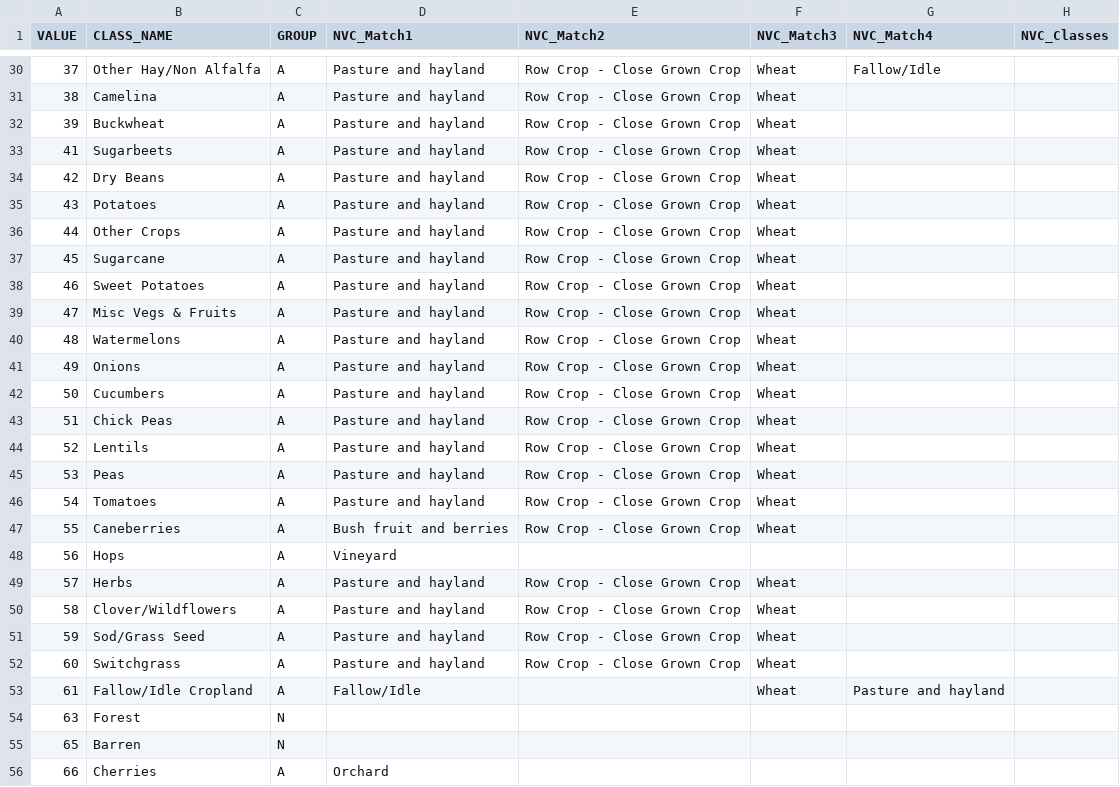
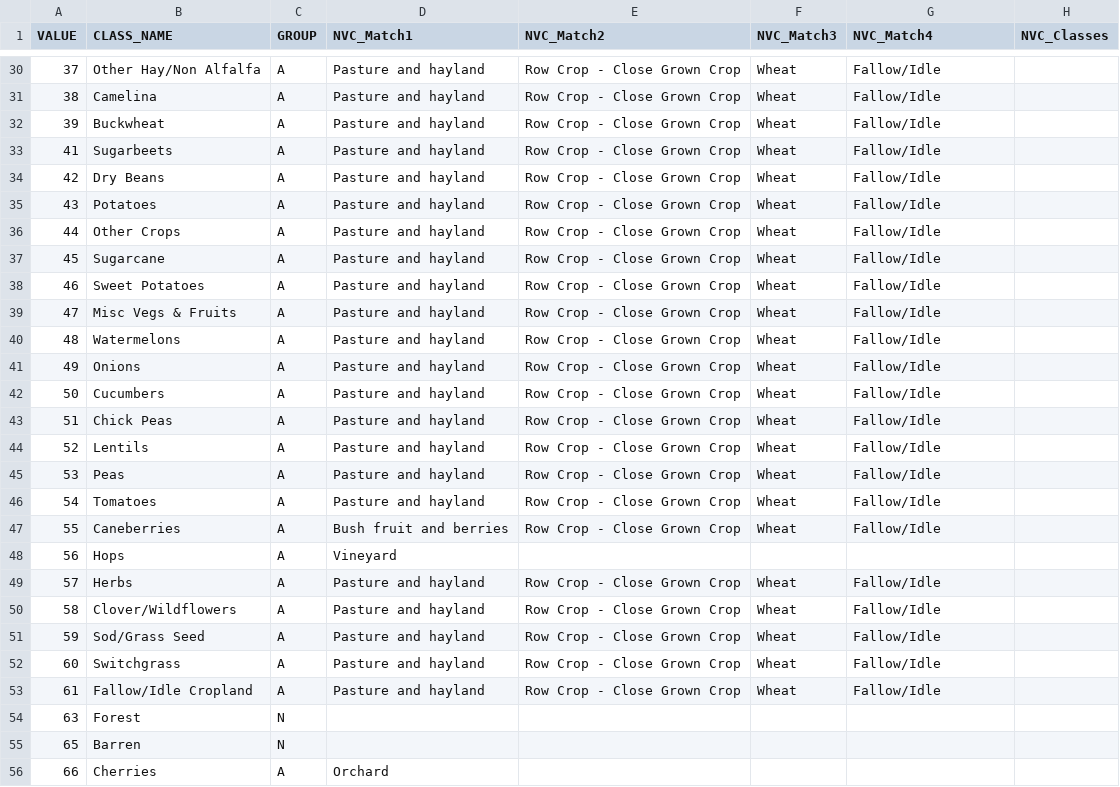
Before and after one commit to ClimateEcology/MergeLANDFIREandCDL, a CSV file: data/TabularData/CDL_NVC_AgClassMatch.csv, drawn as a sheet; only a part is shown, gaps mark what is left out; the diff covers the shown part only.

Commit message:
update fallow to match all row, close grown crops

```diff
--- a/data/TabularData/CDL_NVC_AgClassMatch.csv
+++ b/data/TabularData/CDL_NVC_AgClassMatch.csv
@@ -30,25 +30,25 @@ VALUE,CLASS_NAME,GROUP,NVC_Match1,NVC_Match2,NVC_Match3,NVC_Match4,NVC_Classes
 37,Other Hay/Non Alfalfa,A,Pasture and hayland,Row Crop - Close Grown Crop,Wheat,Fallow/Idle,
-38,Camelina,A,Pasture and hayland,Row Crop - Close Grown Crop,Wheat,,
-39,Buckwheat,A,Pasture and hayland,Row Crop - Close Grown Crop,Wheat,,
-41,Sugarbeets,A,Pasture and hayland,Row Crop - Close Grown Crop,Wheat,,
-42,Dry Beans,A,Pasture and hayland,Row Crop - Close Grown Crop,Wheat,,
-43,Potatoes,A,Pasture and hayland,Row Crop - Close Grown Crop,Wheat,,
-44,Other Crops,A,Pasture and hayland,Row Crop - Close Grown Crop,Wheat,,
-45,Sugarcane,A,Pasture and hayland,Row Crop - Close Grown Crop,Wheat,,
-46,Sweet Potatoes,A,Pasture and hayland,Row Crop - Close Grown Crop,Wheat,,
-47,Misc Vegs & Fruits,A,Pasture and hayland,Row Crop - Close Grown Crop,Wheat,,
-48,Watermelons,A,Pasture and hayland,Row Crop - Close Grown Crop,Wheat,,
-49,Onions,A,Pasture and hayland,Row Crop - Close Grown Crop,Wheat,,
-50,Cucumbers,A,Pasture and hayland,Row Crop - Close Grown Crop,Wheat,,
-51,Chick Peas,A,Pasture and hayland,Row Crop - Close Grown Crop,Wheat,,
-52,Lentils,A,Pasture and hayland,Row Crop - Close Grown Crop,Wheat,,
-53,Peas,A,Pasture and hayland,Row Crop - Close Grown Crop,Wheat,,
-54,Tomatoes,A,Pasture and hayland,Row Crop - Close Grown Crop,Wheat,,
-55,Caneberries,A,Bush fruit and berries,Row Crop - Close Grown Crop,Wheat,,
+38,Camelina,A,Pasture and hayland,Row Crop - Close Grown Crop,Wheat,Fallow/Idle,
+39,Buckwheat,A,Pasture and hayland,Row Crop - Close Grown Crop,Wheat,Fallow/Idle,
+41,Sugarbeets,A,Pasture and hayland,Row Crop - Close Grown Crop,Wheat,Fallow/Idle,
+42,Dry Beans,A,Pasture and hayland,Row Crop - Close Grown Crop,Wheat,Fallow/Idle,
+43,Potatoes,A,Pasture and hayland,Row Crop - Close Grown Crop,Wheat,Fallow/Idle,
+44,Other Crops,A,Pasture and hayland,Row Crop - Close Grown Crop,Wheat,Fallow/Idle,
+45,Sugarcane,A,Pasture and hayland,Row Crop - Close Grown Crop,Wheat,Fallow/Idle,
+46,Sweet Potatoes,A,Pasture and hayland,Row Crop - Close Grown Crop,Wheat,Fallow/Idle,
+47,Misc Vegs & Fruits,A,Pasture and hayland,Row Crop - Close Grown Crop,Wheat,Fallow/Idle,
+48,Watermelons,A,Pasture and hayland,Row Crop - Close Grown Crop,Wheat,Fallow/Idle,
+49,Onions,A,Pasture and hayland,Row Crop - Close Grown Crop,Wheat,Fallow/Idle,
+50,Cucumbers,A,Pasture and hayland,Row Crop - Close Grown Crop,Wheat,Fallow/Idle,
+51,Chick Peas,A,Pasture and hayland,Row Crop - Close Grown Crop,Wheat,Fallow/Idle,
+52,Lentils,A,Pasture and hayland,Row Crop - Close Grown Crop,Wheat,Fallow/Idle,
+53,Peas,A,Pasture and hayland,Row Crop - Close Grown Crop,Wheat,Fallow/Idle,
+54,Tomatoes,A,Pasture and hayland,Row Crop - Close Grown Crop,Wheat,Fallow/Idle,
+55,Caneberries,A,Bush fruit and berries,Row Crop - Close Grown Crop,Wheat,Fallow/Idle,
 56,Hops,A,Vineyard,,,,
-57,Herbs,A,Pasture and hayland,Row Crop - Close Grown Crop,Wheat,,
-58,Clover/Wildflowers,A,Pasture and hayland,Row Crop - Close Grown Crop,Wheat,,
-59,Sod/Grass Seed,A,Pasture and hayland,Row Crop - Close Grown Crop,Wheat,,
-60,Switchgrass,A,Pasture and hayland,Row Crop - Close Grown Crop,Wheat,,
-61,Fallow/Idle Cropland,A,Fallow/Idle,,Wheat,Pasture and hayland,
+57,Herbs,A,Pasture and hayland,Row Crop - Close Grown Crop,Wheat,Fallow/Idle,
+58,Clover/Wildflowers,A,Pasture and hayland,Row Crop - Close Grown Crop,Wheat,Fallow/Idle,
+59,Sod/Grass Seed,A,Pasture and hayland,Row Crop - Close Grown Crop,Wheat,Fallow/Idle,
+60,Switchgrass,A,Pasture and hayland,Row Crop - Close Grown Crop,Wheat,Fallow/Idle,
+61,Fallow/Idle Cropland,A,Pasture and hayland,Row Crop - Close Grown Crop,Wheat,Fallow/Idle,
 63,Forest,N,,,,,
```
Also changed, not shown: 62 edited cells elsewhere in this file.
